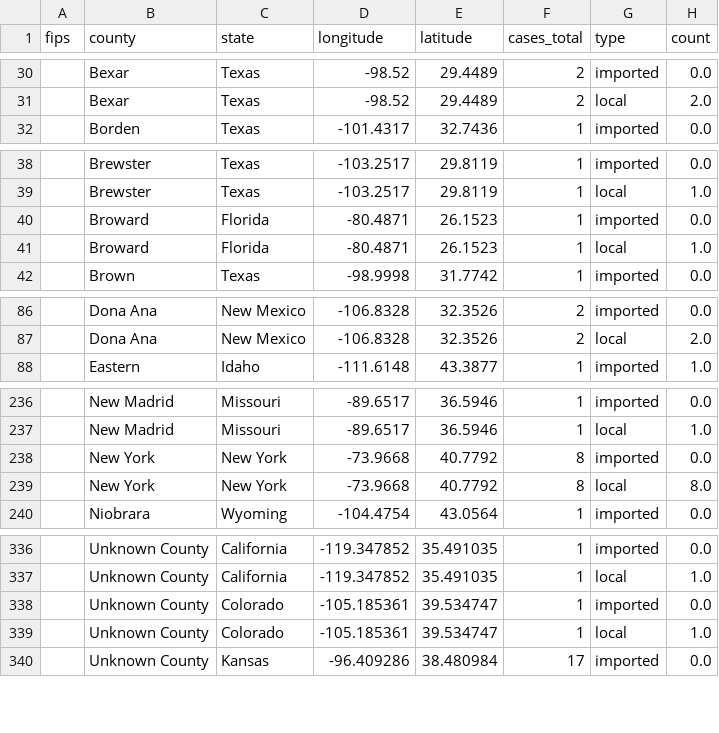
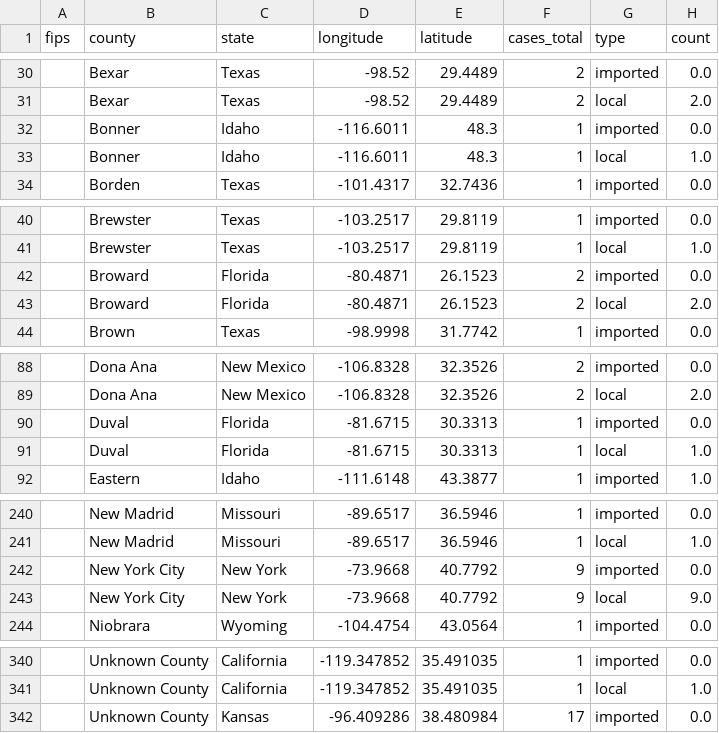
Before and after one commit to CSSEGISandData/measles_tracker_test, a CSV file: GitHub Ready Version/1map1.csv, drawn as a sheet; only a part is shown, gaps mark what is left out; the diff covers the shown part only.

```diff
--- a/GitHub Ready Version/1map1.csv
+++ b/GitHub Ready Version/1map1.csv
@@ -31,2 +31,4 @@ fips,county,state,longitude,latitude,cases_total,type,count
 ,Bexar,Texas,-98.52,29.4489,2,local,2.0
+,Bonner,Idaho,-116.6011,48.3,1,imported,0.0
+,Bonner,Idaho,-116.6011,48.3,1,local,1.0
 ,Borden,Texas,-101.4317,32.7436,1,imported,0.0
@@ -39,4 +41,4 @@ fips,county,state,longitude,latitude,cases_total,type,count
 ,Brewster,Texas,-103.2517,29.8119,1,local,1.0
-,Broward,Florida,-80.4871,26.1523,1,imported,0.0
-,Broward,Florida,-80.4871,26.1523,1,local,1.0
+,Broward,Florida,-80.4871,26.1523,2,imported,0.0
+,Broward,Florida,-80.4871,26.1523,2,local,2.0
 ,Brown,Texas,-98.9998,31.7742,1,imported,0.0
@@ -87,2 +89,4 @@ fips,county,state,longitude,latitude,cases_total,type,count
 ,Dona Ana,New Mexico,-106.8328,32.3526,2,local,2.0
+,Duval,Florida,-81.6715,30.3313,1,imported,0.0
+,Duval,Florida,-81.6715,30.3313,1,local,1.0
 ,Eastern,Idaho,-111.6148,43.3877,1,imported,1.0
@@ -237,4 +241,4 @@ fips,county,state,longitude,latitude,cases_total,type,count
 ,New Madrid,Missouri,-89.6517,36.5946,1,local,1.0
-,New York,New York,-73.9668,40.7792,8,imported,0.0
-,New York,New York,-73.9668,40.7792,8,local,8.0
+,New York City,New York,-73.9668,40.7792,9,imported,0.0
+,New York City,New York,-73.9668,40.7792,9,local,9.0
 ,Niobrara,Wyoming,-104.4754,43.0564,1,imported,0.0
@@ -337,4 +341,2 @@ fips,county,state,longitude,latitude,cases_total,type,count
 ,Unknown County,California,-119.347852,35.491035,1,local,1.0
-,Unknown County,Colorado,-105.185361,39.534747,1,imported,0.0
-,Unknown County,Colorado,-105.185361,39.534747,1,local,1.0
 ,Unknown County,Kansas,-96.409286,38.480984,17,imported,0.0
```
Also changed, not shown: 6 edited cells elsewhere in this file, GitHub Ready Version/2map2.csv, GitHub Ready Version/3table.csv, 8 other files.
